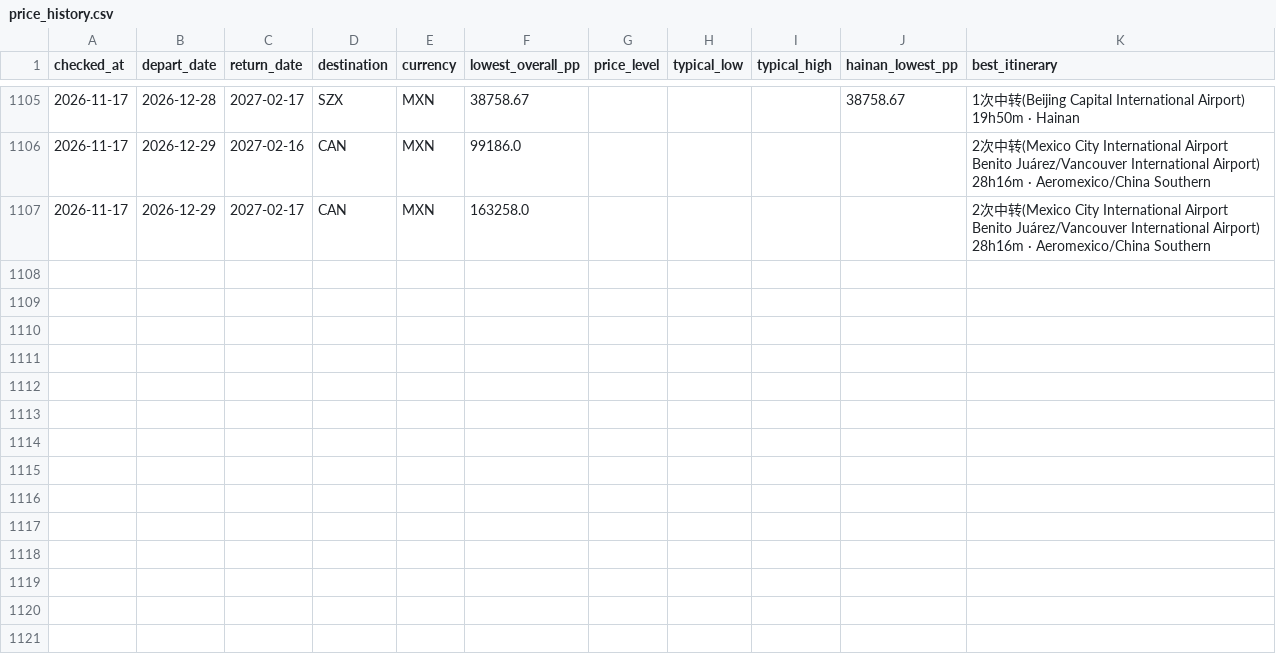
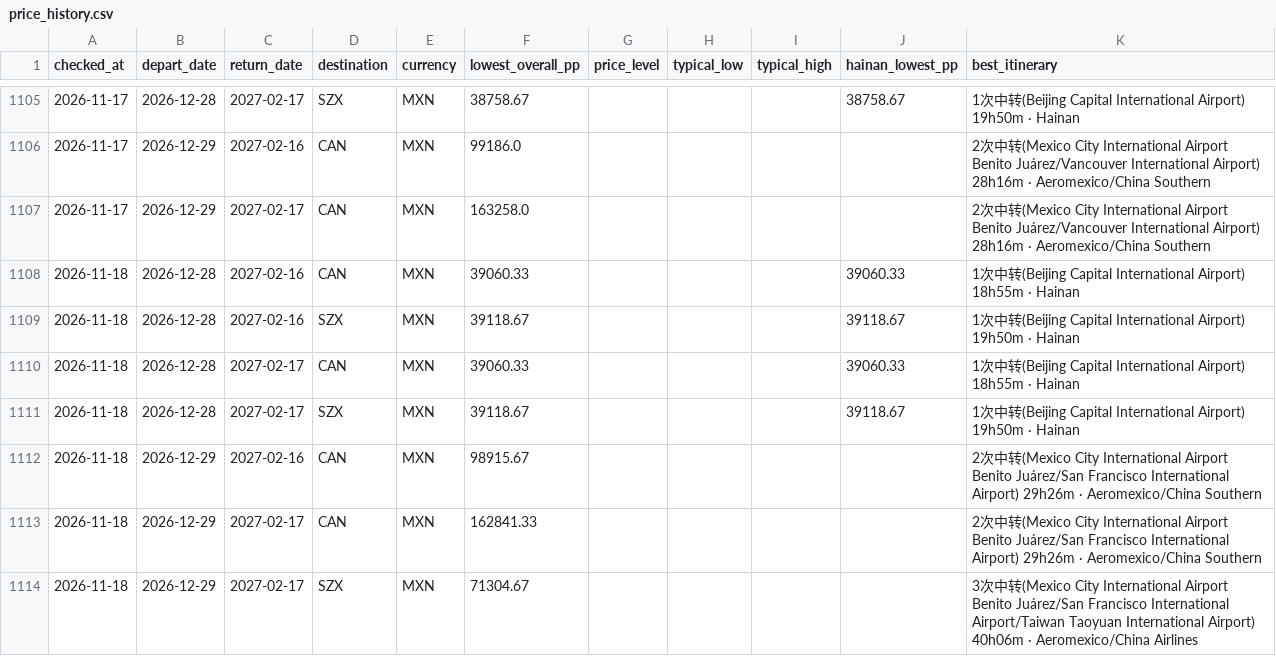
Before and after one commit to WenXuanHuang19/GoHomeMX_CH, a CSV file: data/price_history.csv, drawn as a sheet; only a part is shown, gaps mark what is left out.

```diff
--- a/data/price_history.csv
+++ b/data/price_history.csv
@@ -1107 +1107,8 @@ checked_at,depart_date,return_date,destination,currency,lowest_overall_pp,price_
 2026-11-17,2026-12-29,2027-02-17,CAN,MXN,163258.0,,,,,2次中转(Mexico City International Airport Benito Juárez/Vancouver International Airport) 28h16m · Aeromexico/China Southern
+2026-11-18,2026-12-28,2027-02-16,CAN,MXN,39060.33,,,,39060.33,1次中转(Beijing Capital International Airport) 18h55m · Hainan
+2026-11-18,2026-12-28,2027-02-16,SZX,MXN,39118.67,,,,39118.67,1次中转(Beijing Capital International Airport) 19h50m · Hainan
+2026-11-18,2026-12-28,2027-02-17,CAN,MXN,39060.33,,,,39060.33,1次中转(Beijing Capital International Airport) 18h55m · Hainan
+2026-11-18,2026-12-28,2027-02-17,SZX,MXN,39118.67,,,,39118.67,1次中转(Beijing Capital International Airport) 19h50m · Hainan
+2026-11-18,2026-12-29,2027-02-16,CAN,MXN,98915.67,,,,,2次中转(Mexico City International Airport Benito Juárez/San Francisco International Airport) 29h26m · Aeromexico/China Southern
+2026-11-18,2026-12-29,2027-02-17,CAN,MXN,162841.33,,,,,2次中转(Mexico City International Airport Benito Juárez/San Francisco International Airport) 29h26m · Aeromexico/China Southern
+2026-11-18,2026-12-29,2027-02-17,SZX,MXN,71304.67,,,,,3次中转(Mexico City International Airport Benito Juárez/San Francisco International Airport/Taiwan Taoyuan International Airport) 40h06m · Aeromexico/China Airlines
```
